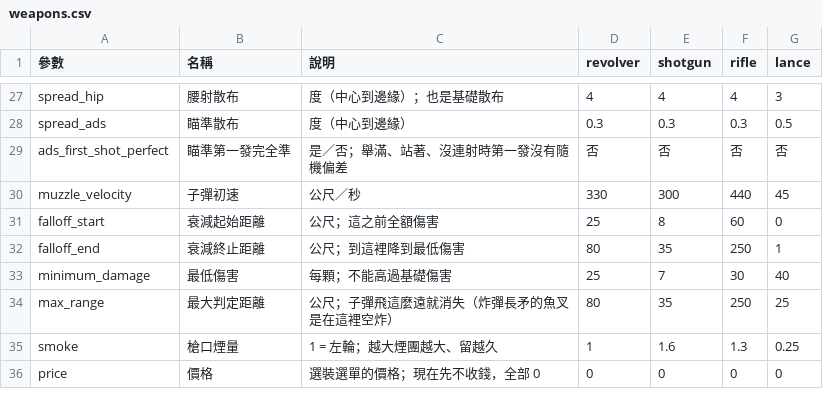
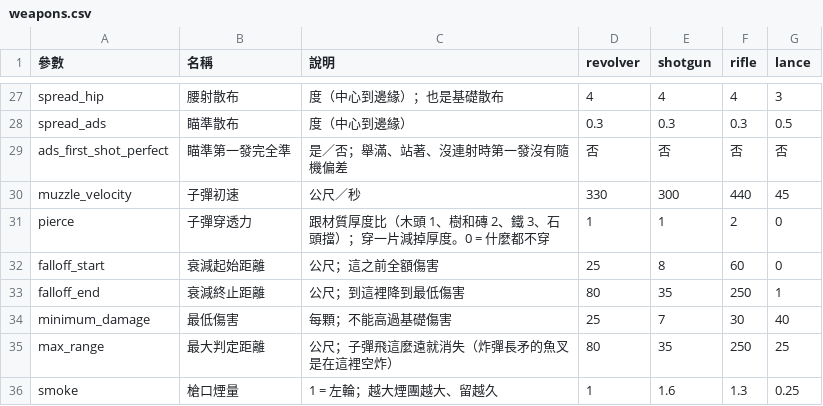
Before and after one commit to billxu0521/tank_war, a CSV file: cowboy/weapons/weapons.csv, drawn as a sheet; only a part is shown, gaps mark what is left out; the shorter side is filled out with more unchanged rows; the diff names each change by its address in the sheet, - before the commit and + after, or states it on an @@ line.

```diff
--- a/cowboy/weapons/weapons.csv
+++ b/cowboy/weapons/weapons.csv
+row 31: pierce | 子彈穿透力 | 跟材質厚度比（木頭 1、樹和磚 2、鐵 3、石頭擋）；穿一片減掉厚度。0 = 什麼都不穿 | 1 | 1 | 2 | 0
```
Also changed, not shown: balance.csv, 14 other files.
